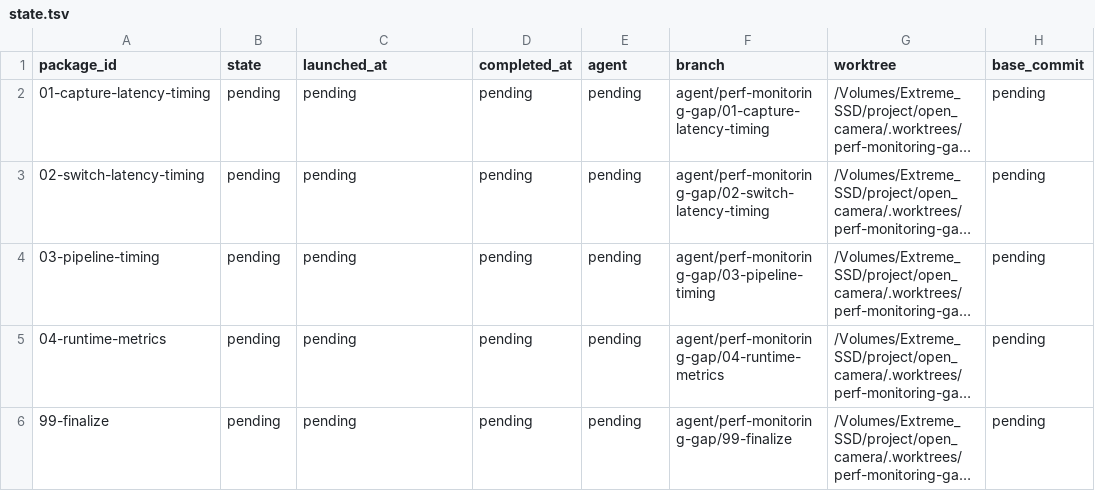
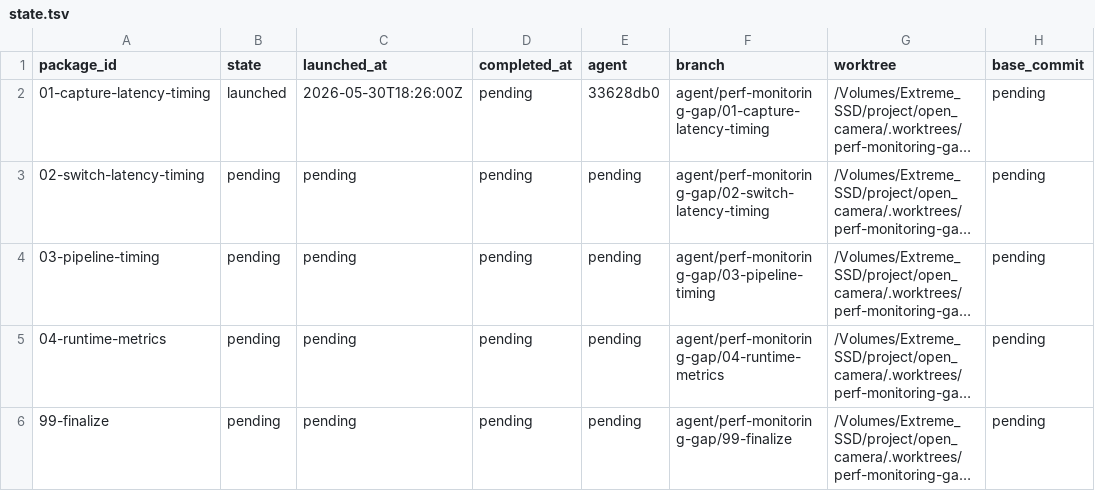
Before and after one commit to teotis/teotis-camera, a TSV file: docs/plans/perf-monitoring-gap-orchestration/status/state.tsv, drawn as a sheet; only a part is shown; long unchanged cells end in …; the diff names each change by its address in the sheet, - before the commit and + after, or states it on an @@ line.

```diff
--- a/docs/plans/perf-monitoring-gap-orchestration/status/state.tsv
+++ b/docs/plans/perf-monitoring-gap-orchestration/status/state.tsv
-B2 (state): pending
+B2 (state): launched
-C2 (launched_at): pending
+C2 (launched_at): 2026-05-30T18:26:00Z
-E2 (agent): pending
+E2 (agent): 33628db0
```
Also changed, not shown: 3 other files.
